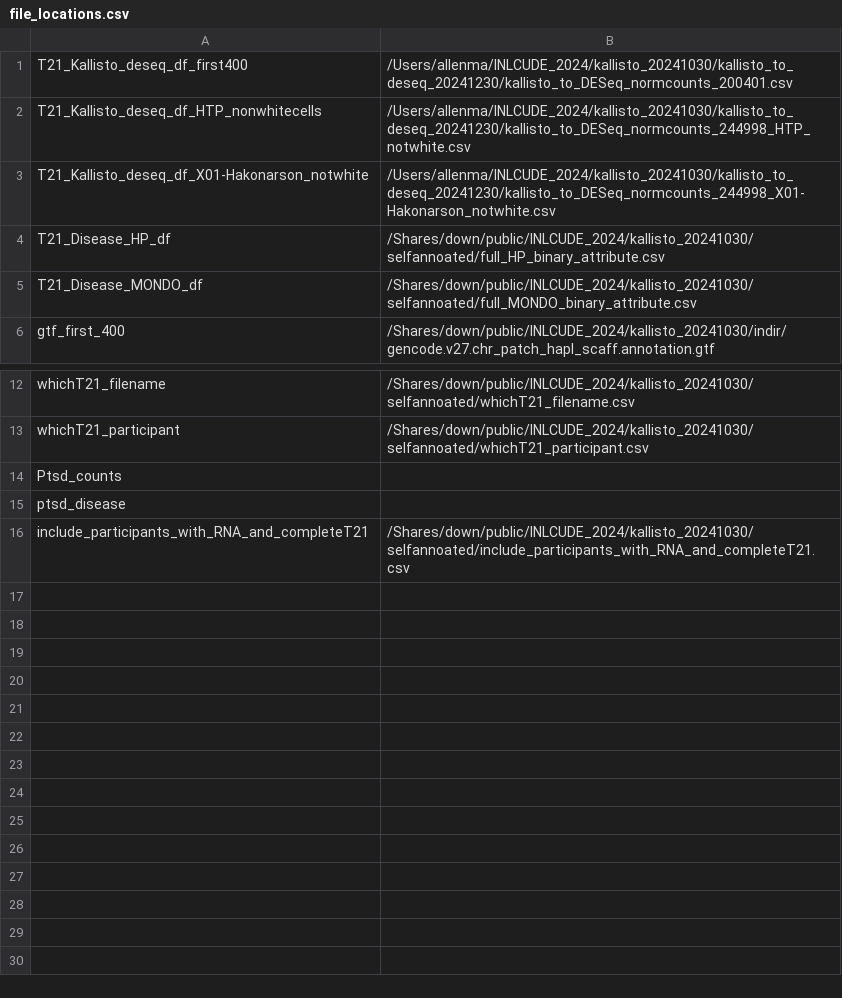
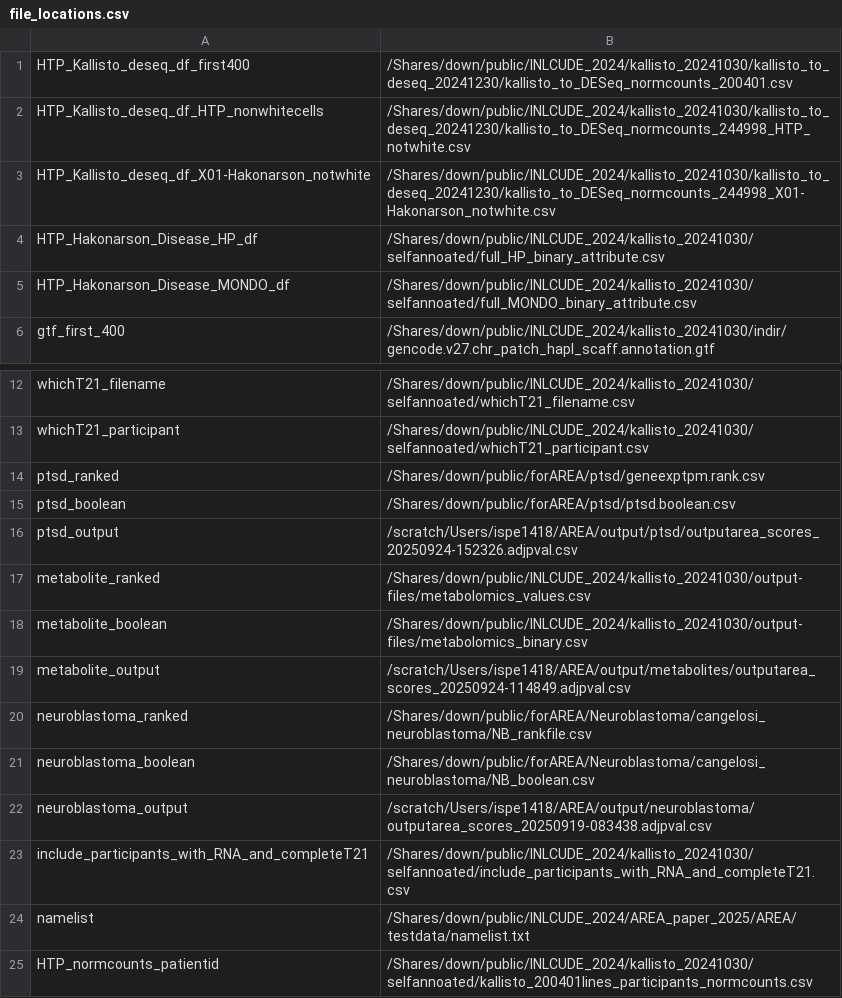
Before and after one commit to Dowell-Lab/AREA_publication_scripts, a CSV file: figure_scripts/file_locations.csv, drawn as a sheet; only a part is shown, gaps mark what is left out.

Commit message:
Adding a bynch of scripts

```diff
--- a/figure_scripts/file_locations.csv
+++ b/figure_scripts/file_locations.csv
@@ -1,6 +1,6 @@
-T21_Kallisto_deseq_df_first400,/Users/allenma/INLCUDE_2024/kallisto_20241030/kallisto_to_deseq_20241230/kallisto_to_DESeq_normcounts_200401.csv
-T21_Kallisto_deseq_df_HTP_nonwhitecells,/Users/allenma/INLCUDE_2024/kallisto_20241030/kallisto_to_deseq_20241230/kallisto_to_DESeq_normcounts_244998_HTP_notwhite.csv
-T21_Kallisto_deseq_df_X01-Hakonarson_notwhite,/Users/allenma/INLCUDE_2024/kallisto_20241030/kallisto_to_deseq_20241230/kallisto_to_DESeq_normcounts_244998_X01-Hakonarson_notwhite.csv
-T21_Disease_HP_df,/Shares/down/public/INLCUDE_2024/kallisto_20241030/selfannoated/full_HP_binary_attribute.csv
-T21_Disease_MONDO_df,/Shares/down/public/INLCUDE_2024/kallisto_20241030/selfannoated/full_MONDO_binary_attribute.csv
+HTP_Kallisto_deseq_df_first400,/Shares/down/public/INLCUDE_2024/kallisto_20241030/kallisto_to_deseq_20241230/kallisto_to_DESeq_normcounts_200401.csv
+HTP_Kallisto_deseq_df_HTP_nonwhitecells,/Shares/down/public/INLCUDE_2024/kallisto_20241030/kallisto_to_deseq_20241230/kallisto_to_DESeq_normcounts_244998_HTP_notwhite.csv
+HTP_Kallisto_deseq_df_X01-Hakonarson_notwhite,/Shares/down/public/INLCUDE_2024/kallisto_20241030/kallisto_to_deseq_20241230/kallisto_to_DESeq_normcounts_244998_X01-Hakonarson_notwhite.csv
+HTP_Hakonarson_Disease_HP_df,/Shares/down/public/INLCUDE_2024/kallisto_20241030/selfannoated/full_HP_binary_attribute.csv
+HTP_Hakonarson_Disease_MONDO_df,/Shares/down/public/INLCUDE_2024/kallisto_20241030/selfannoated/full_MONDO_binary_attribute.csv
 gtf_first_400,/Shares/down/public/INLCUDE_2024/kallisto_20241030/indir/gencode.v27.chr_patch_hapl_scaff.annotation.gtf
@@ -13,4 +13,13 @@ whichT21_filename,/Shares/down/public/INLCUDE_2024/kallisto_20241030/selfannoate
 whichT21_participant,/Shares/down/public/INLCUDE_2024/kallisto_20241030/selfannoated/whichT21_participant.csv
-Ptsd_counts,
-ptsd_disease,
+ptsd_ranked,/Shares/down/public/forAREA/ptsd/geneexptpm.rank.csv
+ptsd_boolean,/Shares/down/public/forAREA/ptsd/ptsd.boolean.csv
+ptsd_output,/scratch/Users/ispe1418/AREA/output/ptsd/outputarea_scores_20250924-152326.adjpval.csv
+metabolite_ranked,/Shares/down/public/INLCUDE_2024/kallisto_20241030/output-files/metabolomics_values.csv
+metabolite_boolean,/Shares/down/public/INLCUDE_2024/kallisto_20241030/output-files/metabolomics_binary.csv
+metabolite_output,/scratch/Users/ispe1418/AREA/output/metabolites/outputarea_scores_20250924-114849.adjpval.csv
+neuroblastoma_ranked,/Shares/down/public/forAREA/Neuroblastoma/cangelosi_neuroblastoma/NB_rankfile.csv
+neuroblastoma_boolean,/Shares/down/public/forAREA/Neuroblastoma/cangelosi_neuroblastoma/NB_boolean.csv
+neuroblastoma_output,/scratch/Users/ispe1418/AREA/output/neuroblastoma/outputarea_scores_20250919-083438.adjpval.csv
 include_participants_with_RNA_and_completeT21,/Shares/down/public/INLCUDE_2024/kallisto_20241030/selfannoated/include_participants_with_RNA_and_completeT21.csv
+namelist,/Shares/down/public/INLCUDE_2024/AREA_paper_2025/AREA/testdata/namelist.txt
+HTP_normcounts_patientid,/Shares/down/public/INLCUDE_2024/kallisto_20241030/selfannoated/kallisto_200401lines_participants_normcounts.csv
```
Also changed, not shown: 20 other files.
